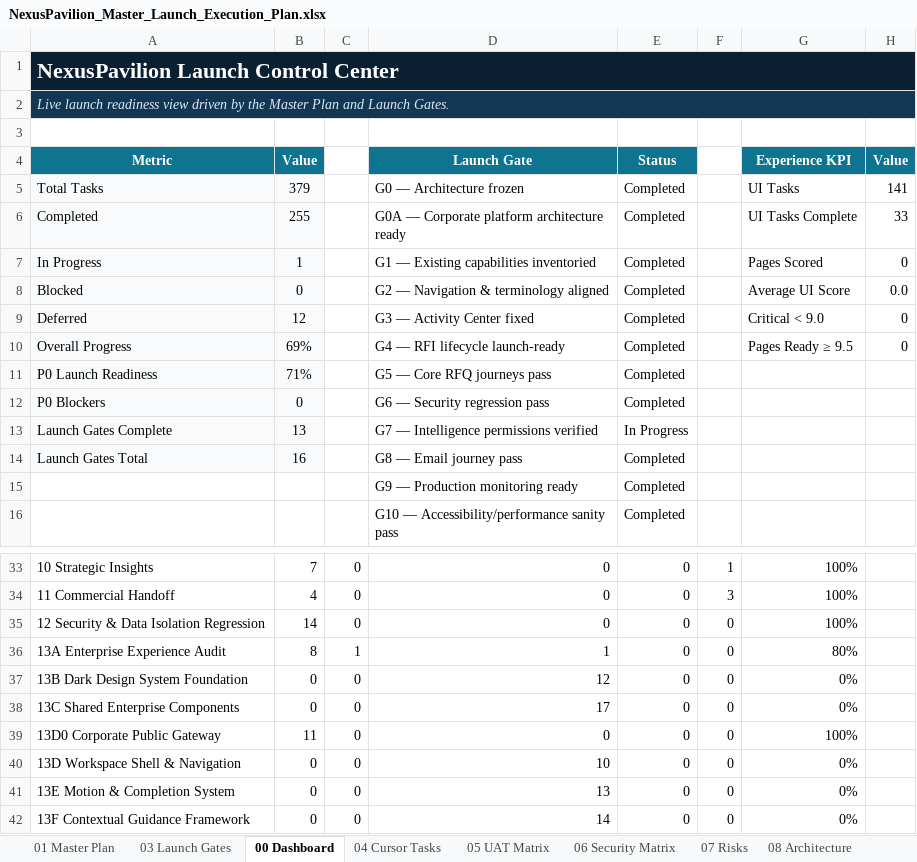
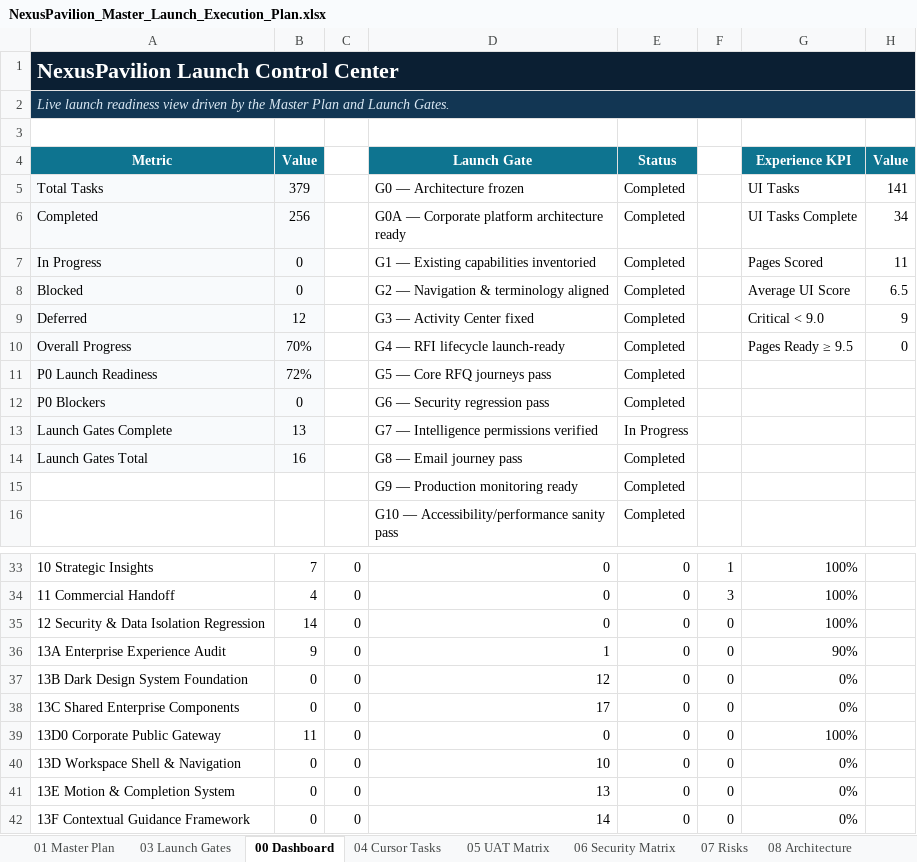
Before and after one commit to amirtaheri1978-cyber/nexuspavilion-core, an Excel workbook: docs/governance/NexusPavilion_Master_Launch_Execution_Plan.xlsx, sheet 00 Dashboard, drawn as a sheet; only a part is shown, gaps mark what is left out; values as stored, in another font and other column widths than the file's, no borders; charts and pictures and conditional formats not drawn; the diff names each change by its address in the sheet, - before the commit and + after, or states it on an @@ line.

```diff
--- a/docs/governance/NexusPavilion_Master_Launch_Execution_Plan.xlsx (sheet 00 Dashboard)
+++ b/docs/governance/NexusPavilion_Master_Launch_Execution_Plan.xlsx (sheet 00 Dashboard)
-B6 (Value): 255
+B6 (Value): 256
-H6 (Value): 33
+H6 (Value): 34
-B7 (Value): 1
+B7 (Value): 0
-H7 (Value): 0
+H7 (Value): 11
-H8 (Value): 0.0
+H8 (Value): 6.5
-H9 (Value): 0
+H9 (Value): 9
-B10 (Value): 69%
+B10 (Value): 70%
-B11 (Value): 71%
+B11 (Value): 72%
-B36 (Value): 8
+B36 (Value): 9
-C36: 1
+C36: 0
-G36 (Experience KPI): 80%
+G36 (Experience KPI): 90%
```
Also changed, not shown: sheet 14 UI Scorecard, sheet 10 Change Log, sheet 01 Master Plan, sheet 13 UI Program, formulas that keep their value, charts or pictures.
